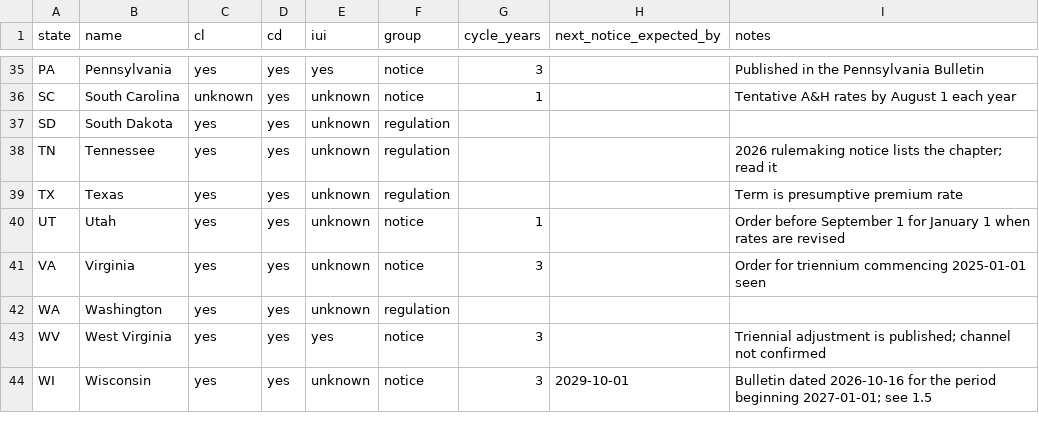
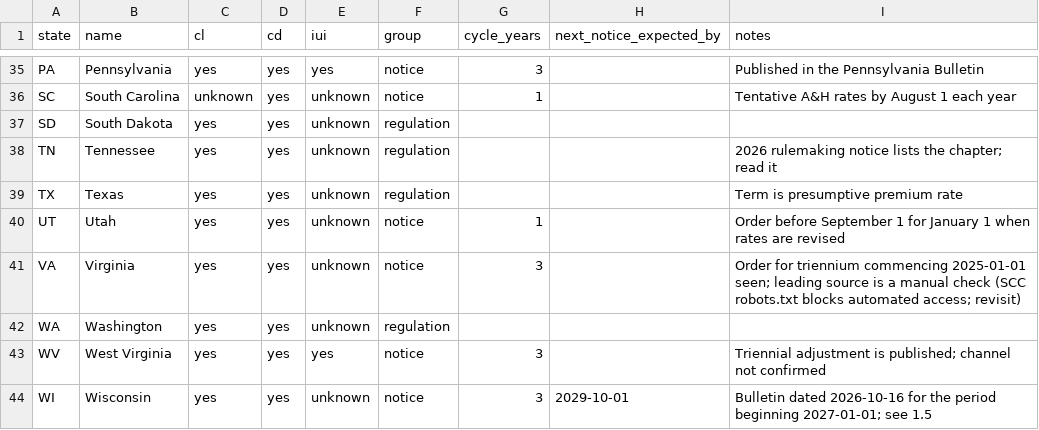
Before and after one commit to eisenhourlabs/Prima-Facie-Rate-Tracker, a CSV file: config/states.csv, drawn as a sheet; only a part is shown, gaps mark what is left out.

```diff
--- a/config/states.csv
+++ b/config/states.csv
@@ -40,3 +40,3 @@ TX,Texas,yes,yes,unknown,regulation,,,Term is presumptive premium rate
 UT,Utah,yes,yes,unknown,notice,1,,Order before September 1 for January 1 when rates are revised
-VA,Virginia,yes,yes,unknown,notice,3,,Order for triennium commencing 2025-01-01 seen
+VA,Virginia,yes,yes,unknown,notice,3,,Order for triennium commencing 2025-01-01 seen; leading source is a manual check (SCC robots.txt blocks automated access; revisit)
 WA,Washington,yes,yes,unknown,regulation,,,
```
Also changed, not shown: config/sources.csv, 25 other files.
